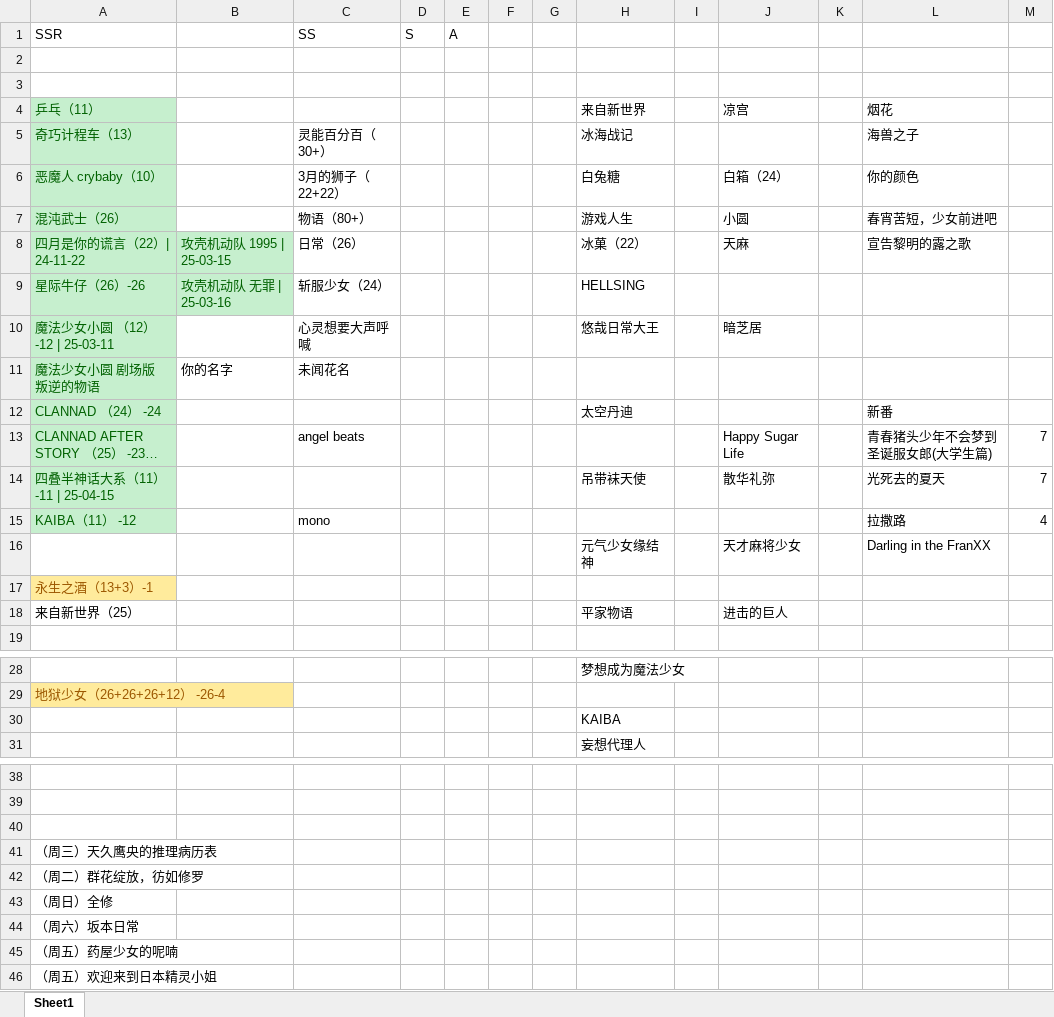
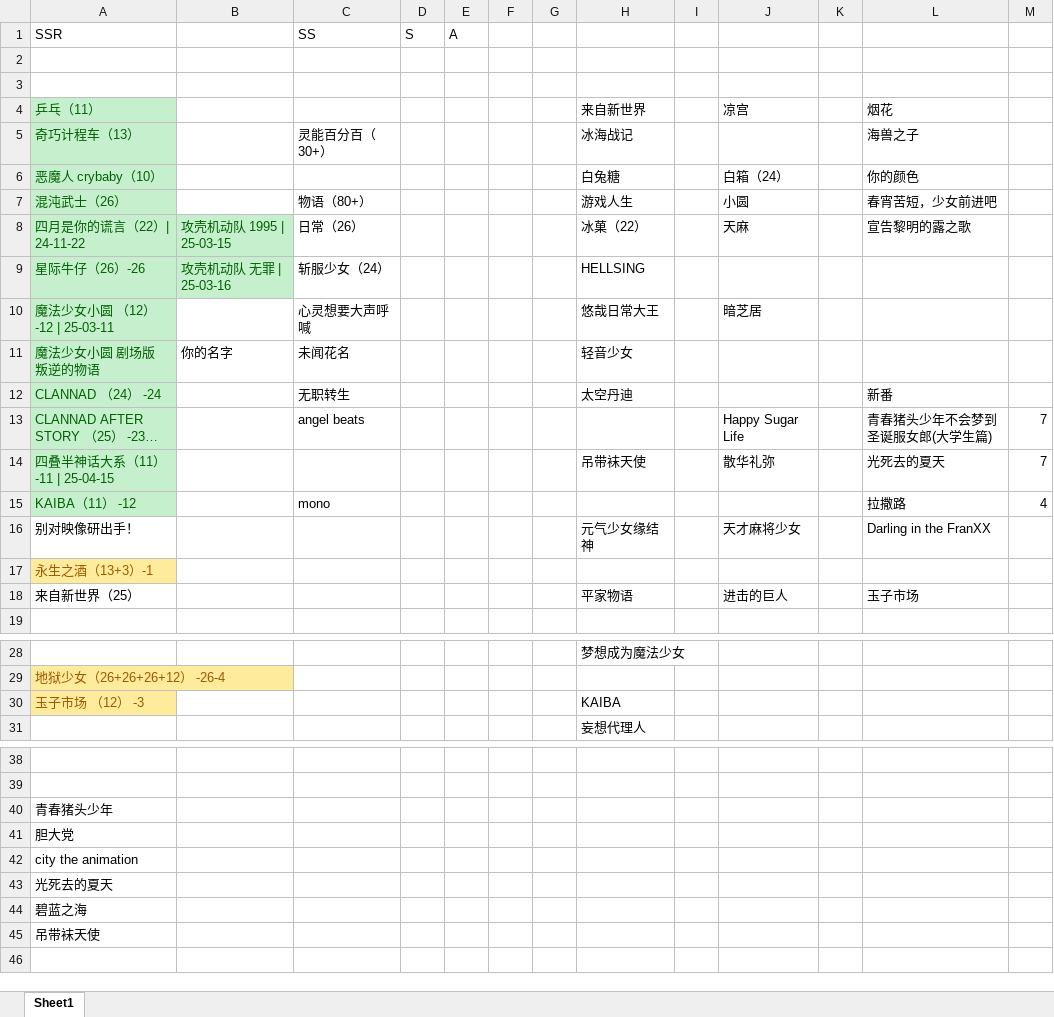
Before and after one commit to hehepig166/daily-list, an Excel workbook: 动漫list.xlsx, sheet Sheet1, drawn as a sheet; only a part is shown, gaps mark what is left out; long unchanged cells end in …; values as stored, in another font and other column widths than the file's, no borders; removed rows and columns are numbered as before the commit, all else as after; the diff names each change by its address in the sheet, - before the commit and + after, or states it on an @@ line.

Commit message:
玉子市场

```diff
--- a/动漫list.xlsx (sheet Sheet1)
+++ b/动漫list.xlsx (sheet Sheet1)
-C6 (SS): 3月的狮子（22+22）
+C6 (SS): (empty)
-H11: (empty)
+H11: 轻音少女
-C12 (SS): (empty)
+C12 (SS): 无职转生
-A16 (SSR): (empty)
+A16 (SSR): 别对映像研出手！
-L18: (empty)
+L18: 玉子市场
-A30 (SSR): (empty)
+A30 (SSR): 玉子市场 （12） -3
-A30 fill: none
+A30 fill: #FFEB9C
-row 40: (empty)
-A40 (SSR): （周三）天久鹰央的推理病历表
+A40 (SSR): 青春猪头少年
-A41 (SSR): （周二）群花绽放，彷如修罗
+A41 (SSR): 胆大党
-A42 (SSR): （周日）全修
+A42 (SSR): city the animation
-A43 (SSR): （周六）坂本日常
+A43 (SSR): 光死去的夏天
-A44 (SSR): （周五）药屋少女的呢喃
+A44 (SSR): 碧蓝之海
-A45 (SSR): （周五）欢迎来到日本精灵小姐
+A45 (SSR): 吊带袜天使
```
Also changed, not shown: 1 other file.
